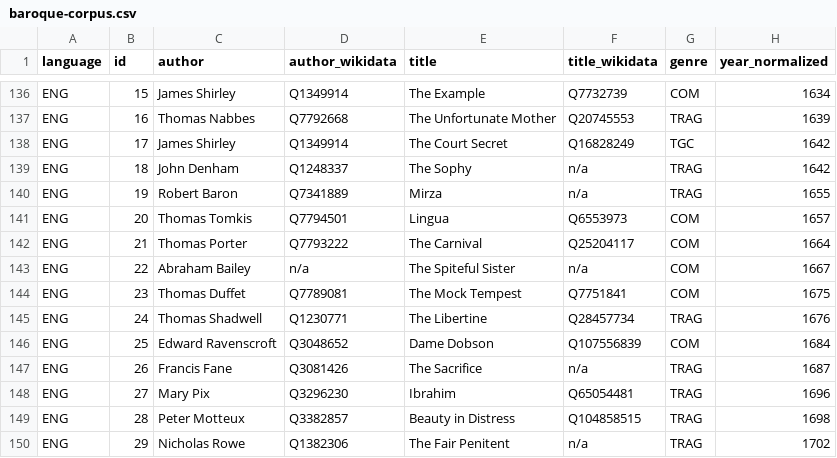
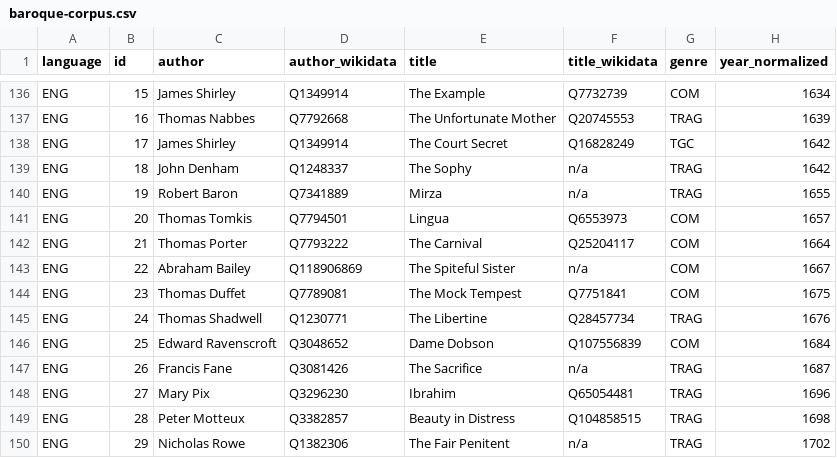
Before and after one commit to lucagiovannini7/emdracor, a CSV file: baroque-corpus.csv, drawn as a sheet; only a part is shown, gaps mark what is left out.

Commit message:
Update baroque-corpus.csv

```diff
--- a/baroque-corpus.csv
+++ b/baroque-corpus.csv
@@ -142,3 +142,3 @@ ENG,20, Thomas Tomkis,Q7794501,Lingua,Q6553973,COM,1657
 ENG,21, Thomas Porter,Q7793222,The Carnival,Q25204117,COM,1664
-ENG,22, Abraham Bailey,n/a,The Spiteful Sister,n/a,COM,1667
+ENG,22, Abraham Bailey,Q118906869,The Spiteful Sister,n/a,COM,1667
 ENG,23, Thomas Duffet,Q7789081,The Mock Tempest,Q7751841,COM,1675
```
